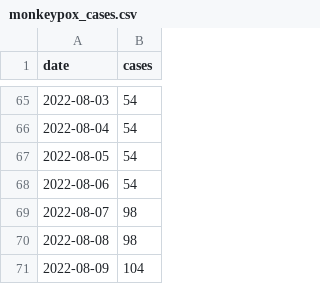
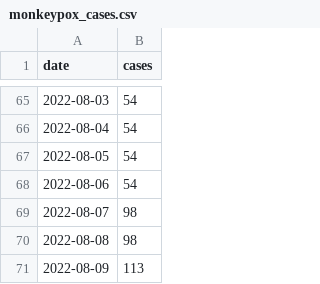
Before and after one commit to andersen-lab/lone_pine, a CSV file: resources/monkeypox_cases.csv, drawn as a sheet; only a part is shown, gaps mark what is left out.

Commit message:
Updated cases

```diff
--- a/resources/monkeypox_cases.csv
+++ b/resources/monkeypox_cases.csv
@@ -70,2 +70,2 @@
 2022-08-08,98
-2022-08-09,104
+2022-08-09,113
```
